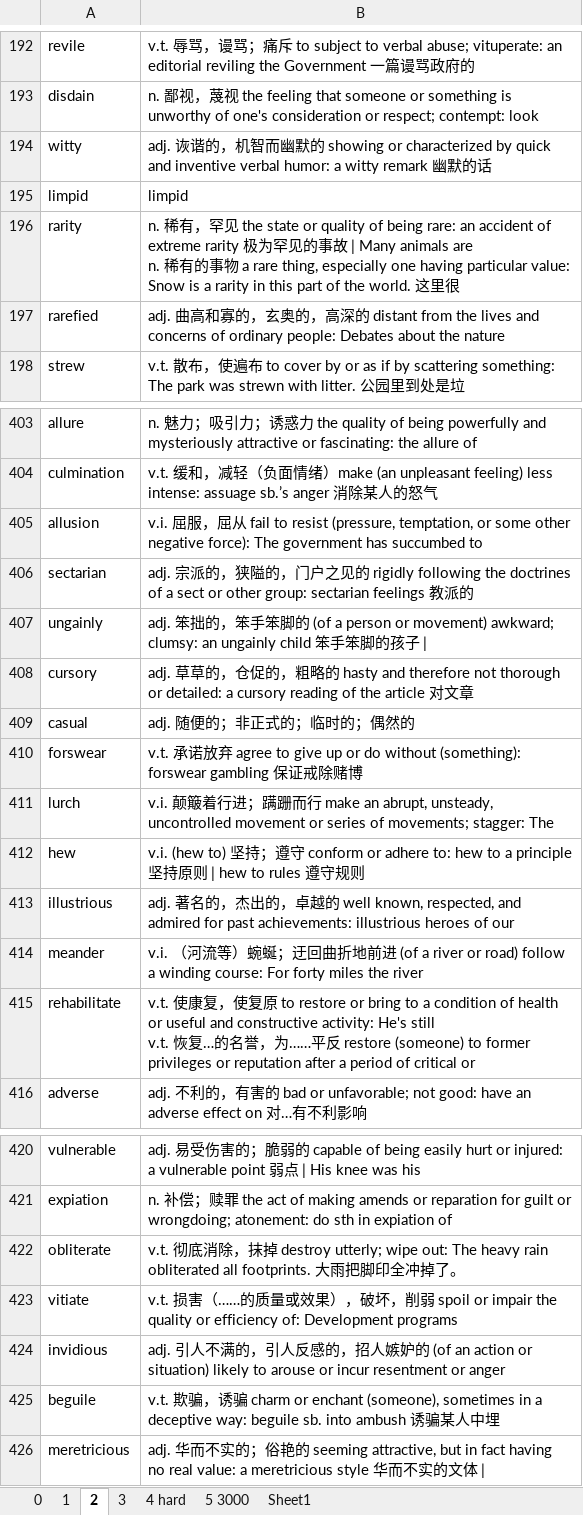
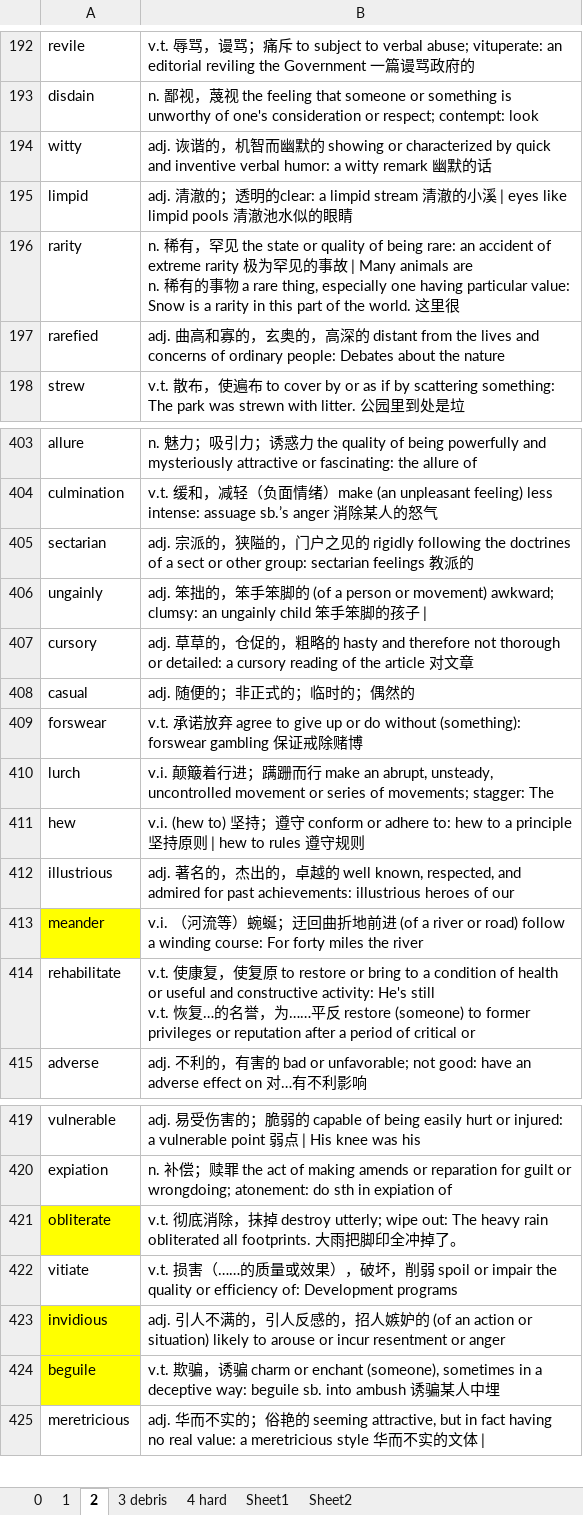
Before and after one commit to troyyxk/gre_resource, an Excel workbook: harsh.xlsx, sheet 2, drawn as a sheet; only a part is shown, gaps mark what is left out; values as stored, in another font and other column widths than the file's, no borders; charts and pictures not drawn; 1 other sheet too large or unreadable and not compared; removed rows and columns are numbered as before the commit, all else as after; the diff names each change by its address in the sheet, - before the commit and + after, or states it on an @@ line.

```diff
--- a/harsh.xlsx (sheet 2)
+++ b/harsh.xlsx (sheet 2)
-sheet tab: 3
+sheet tab: 3 debris
-sheet tab: 5 3000
+sheet tab: Sheet2
-B195: limpid
+B195: adj. 清澈的；透明的clear: a limpid stream 清澈的⼩溪 | eyes like limpid pools 清澈池⽔似的眼睛
-row 405: allusion | v.i. 屈服，屈从 fail to resist (pressure, temptation, or some other negative force): The government has succumbed to
-A413 fill: none
+A413 fill: #FFFF00
-A421 fill: none
+A421 fill: #FFFF00
-A423:A424 fill: none
+A423:A424 fill: #FFFF00
```
Also changed, not shown: sheet 4 hard, sheet 3 debris, sheet Sheet1.
